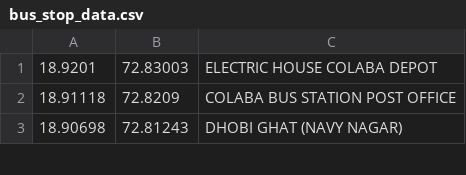
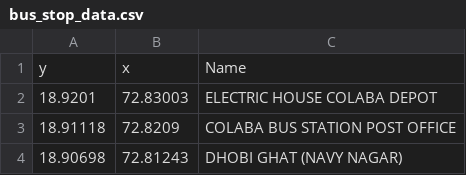
Before and after one commit to dragonRageX/ipd, a CSV file: backend/csv/bus_stop_data.csv, drawn as a sheet; only a part is shown.

```diff
--- a/backend/csv/bus_stop_data.csv
+++ b/backend/csv/bus_stop_data.csv
@@ -1 +1,2 @@
+y,x,Name
 18.9201,72.83003,      ELECTRIC HOUSE COLABA DEPOT
```
Also changed, not shown: backend/csv/mumbai_parking_2(1).csv, 7 other files.
